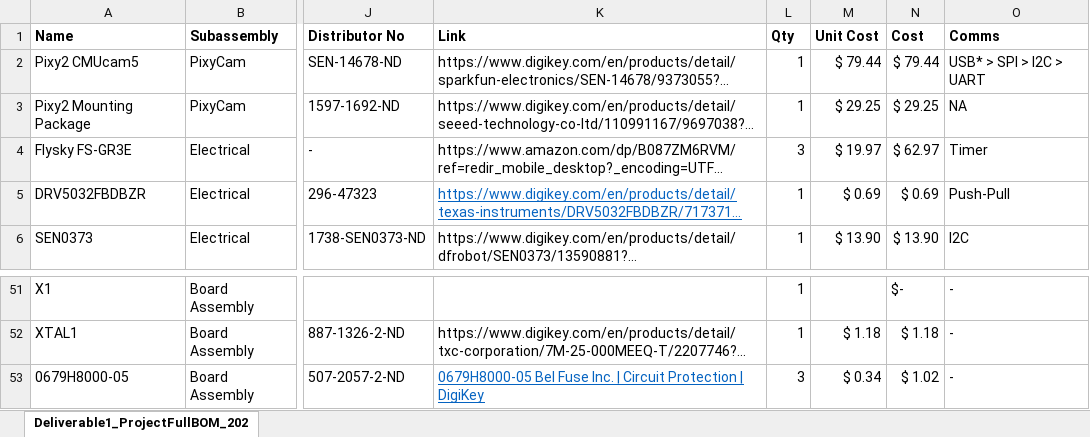
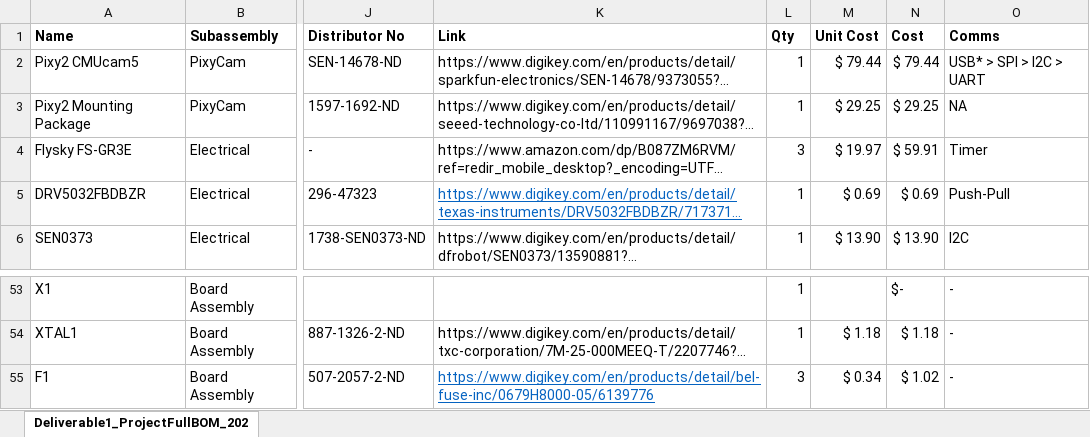
Before and after one commit to Reesverleur/ME-507-Project, an Excel workbook: Deliverable 1/Deliverable1_ProjectFullBOM_20230505.xlsx, sheet Deliverable1_ProjectFullBOM_202, drawn as a sheet; only a part is shown, gaps mark what is left out; long unchanged cells end in …; values as stored, in another font and other column widths than the file's, no borders; table styles not drawn; addresses are those after the commit; the diff covers the shown part only; the diff names each change by its address in the sheet, - before the commit and + after, or states it on an @@ line.

Commit message:
updated project BOM

```diff
--- a/Deliverable 1/Deliverable1_ProjectFullBOM_20230505.xlsx (sheet Deliverable1_ProjectFullBOM_202)
+++ b/Deliverable 1/Deliverable1_ProjectFullBOM_20230505.xlsx (sheet Deliverable1_ProjectFullBOM_202)
-N4 (Cost): $ 62.97
+N4 (Cost): $ 59.91
-A55 (Name): 0679H8000-05
+A55 (Name): F1
-K55 (Link): 0679H8000-05 Bel Fuse Inc. | Circuit Protection | DigiKey
+K55 (Link): https://www.digikey.com/en/products/detail/bel-fuse-inc/0679H8000-05/6139776
```
Also changed, not shown: 2 added rows, 25 edited cells and cell formats elsewhere in this sheet, formulas that keep their value, 1 other file.
